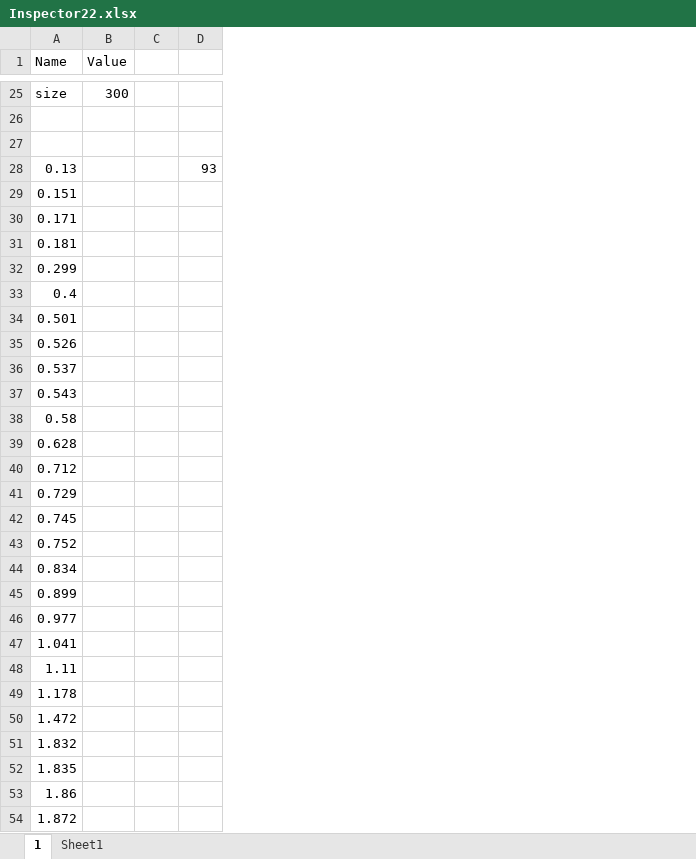
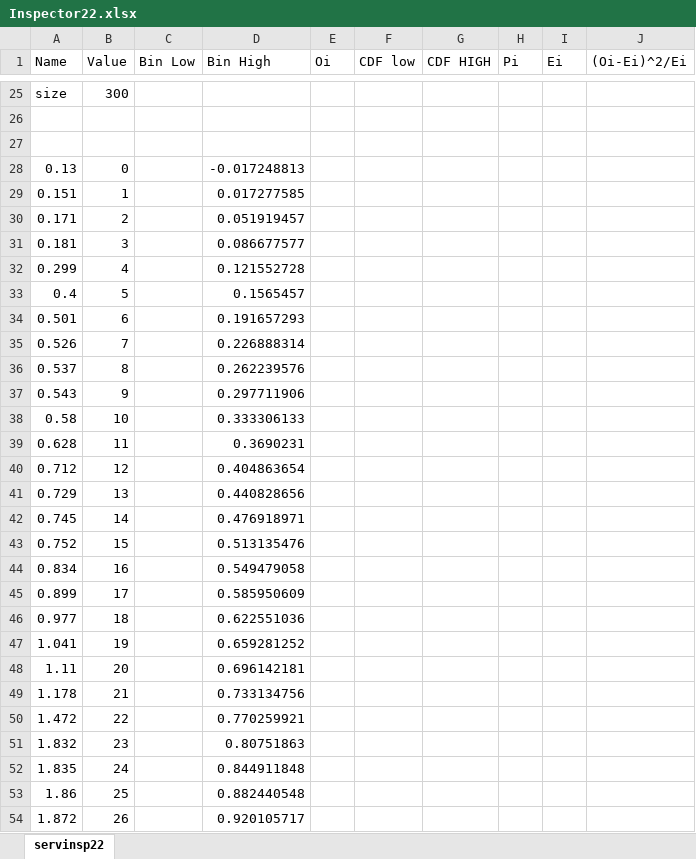
Before and after one commit to JulianMendoza/Manufacturing-Facility-Simulation, an Excel workbook: data/Inspector22.xlsx, sheet servinsp22, drawn as a sheet; only a part is shown, gaps mark what is left out; values as stored, in another font and other column widths than the file's, no borders; charts and pictures and table styles not drawn; removed rows and columns are numbered as before the commit, all else as after; the diff covers the shown part only; the diff names each change by its address in the sheet, - before the commit and + after, or states it on an @@ line.

```diff
--- a/data/Inspector22.xlsx (sheet servinsp22)
+++ b/data/Inspector22.xlsx (sheet servinsp22)
-sheet tab: 1
+sheet tab: servinsp22
-sheet tab: Sheet1
-column C, empty
-column D, row 28: 93
+column C (Bin Low), empty
+column D (Bin High), rows 28-54: -0.017248813 | 0.017277585 | 0.051919457 | 0.086677577 | 0.121552728 | 0.1565457 | 0.191657293 | 0.226888314 | 0.262239576 | 0.297711906 | 0.333306133 | 0.3690231 | 0.404863654 | 0.440828656 | 0.476918971 | 0.513135476 | 0.549479058 | 0.585950609 | 0.622551036 | 0.659281252 | 0.696142181 | 0.733134756 | 0.770259921 | 0.80751863 | 0.844911848 | 0.882440548 | 0.920105717
+column E (Oi), empty
+column F (CDF low), empty
+column G (CDF HIGH), empty
+column H (Pi), empty
+column I (Ei), empty
+column J ((Oi-Ei)^2/Ei), empty
-B28 (Value): (empty)
+B28 (Value): 0
-B29 (Value): (empty)
+B29 (Value): 1
-B30 (Value): (empty)
+B30 (Value): 2
-B31 (Value): (empty)
+B31 (Value): 3
-B32 (Value): (empty)
+B32 (Value): 4
-B33 (Value): (empty)
+B33 (Value): 5
-B34 (Value): (empty)
+B34 (Value): 6
-B35 (Value): (empty)
+B35 (Value): 7
-B36 (Value): (empty)
+B36 (Value): 8
-B37 (Value): (empty)
+B37 (Value): 9
-B38 (Value): (empty)
+B38 (Value): 10
-B39 (Value): (empty)
+B39 (Value): 11
-B40 (Value): (empty)
+B40 (Value): 12
-B41 (Value): (empty)
+B41 (Value): 13
-B42 (Value): (empty)
+B42 (Value): 14
-B43 (Value): (empty)
+B43 (Value): 15
-B44 (Value): (empty)
+B44 (Value): 16
-B45 (Value): (empty)
+B45 (Value): 17
-B46 (Value): (empty)
+B46 (Value): 18
-B47 (Value): (empty)
+B47 (Value): 19
-B48 (Value): (empty)
+B48 (Value): 20
-B49 (Value): (empty)
+B49 (Value): 21
-B50 (Value): (empty)
+B50 (Value): 22
-B51 (Value): (empty)
+B51 (Value): 23
-B52 (Value): (empty)
+B52 (Value): 24
-B53 (Value): (empty)
+B53 (Value): 25
-B54 (Value): (empty)
+B54 (Value): 26
```
Also changed, not shown: 281 edited cells elsewhere in this sheet, formulas that keep their value, charts or pictures, data/Inspector1.xlsx, data/Inspector23.xlsx, 3 other files.
